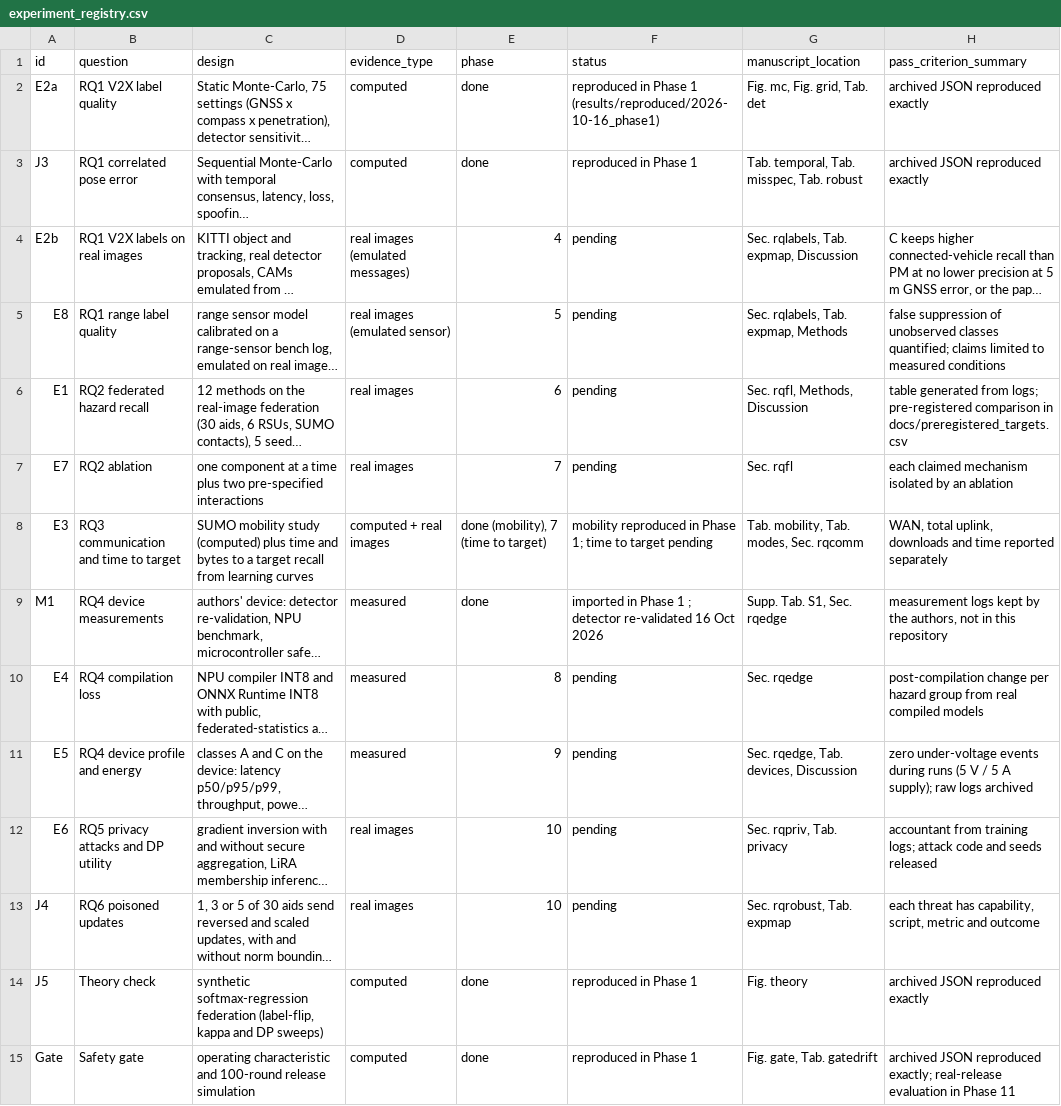
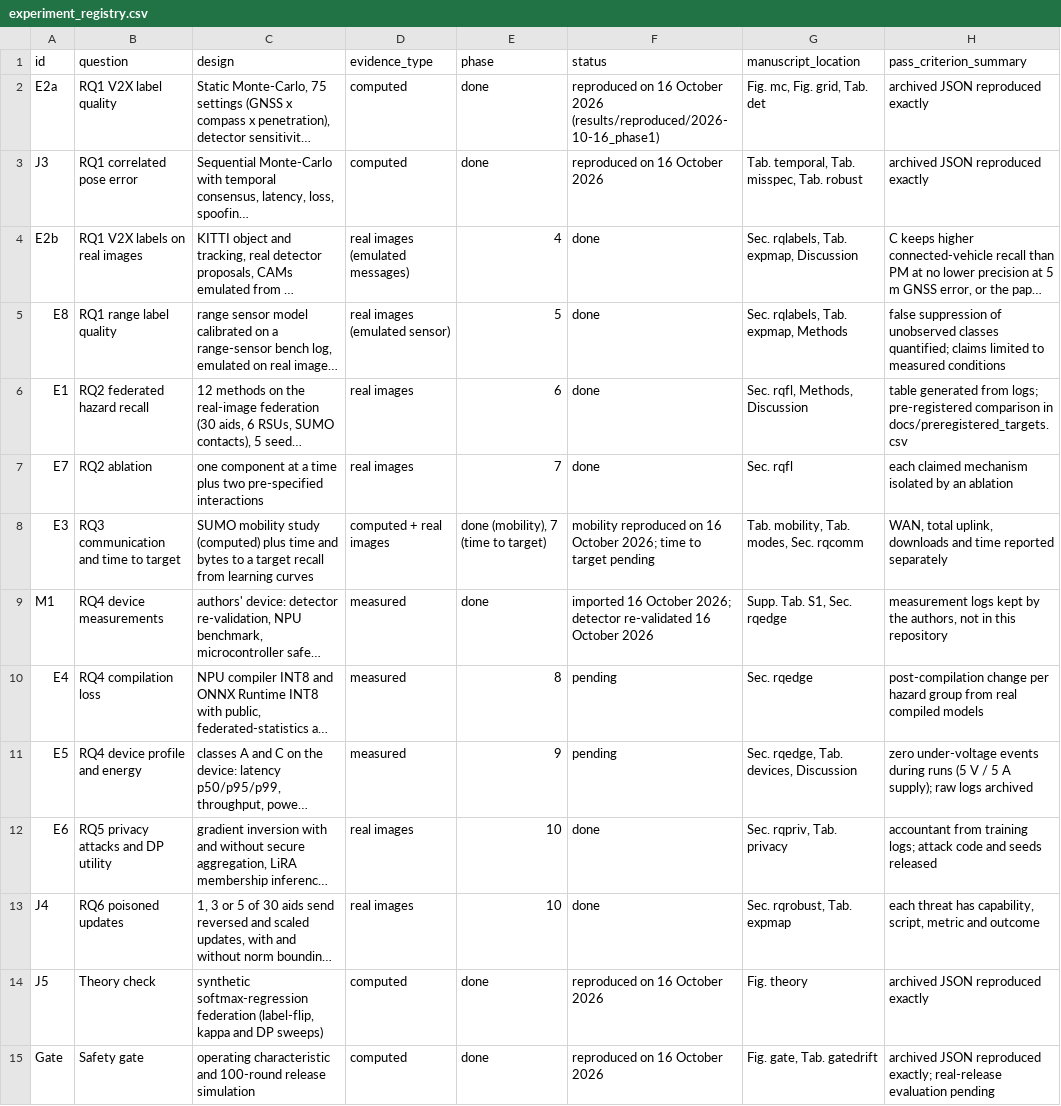
Before and after one commit to adeliusa486/fedv2x-aid, a CSV file: docs/experiment_registry.csv, drawn as a sheet; long unchanged cells end in …; the diff names each change by its address in the sheet, - before the commit and + after, or states it on an @@ line.

Commit message:
Public-release cleanup: neutral title, dated registry statuses, version 1.0.2

```diff
--- a/docs/experiment_registry.csv
+++ b/docs/experiment_registry.csv
-F2 (status): reproduced in Phase 1 (results/reproduced/2026-10-16_phase1)
+F2 (status): reproduced on 16 October 2026 (results/reproduced/2026-10-16_phase1)
-F3 (status): reproduced in Phase 1
+F3 (status): reproduced on 16 October 2026
-F4:F7 (status): pending
+F4:F7 (status): done
-F8 (status): mobility reproduced in Phase 1; time to…
+F8 (status): mobility reproduced on 16 October 2026; time to…
-F9 (status): imported in Phase 1 ; detector re-validated 16 Oct 2026
+F9 (status): imported 16 October 2026; detector re-validated 16 October 2026
-F12:F13 (status): pending
+F12:F13 (status): done
-F14:F15 (status): reproduced in Phase 1
+F14:F15 (status): reproduced on 16 October 2026
-H15 (pass_criterion_summary): …real-release evaluation in Phase 11
+H15 (pass_criterion_summary): …real-release evaluation pending
```
Also changed, not shown: 3 other files.
